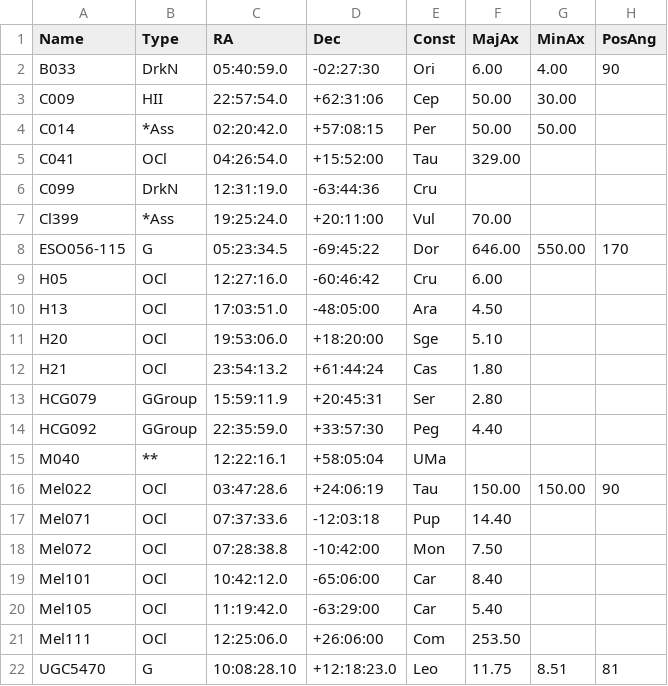
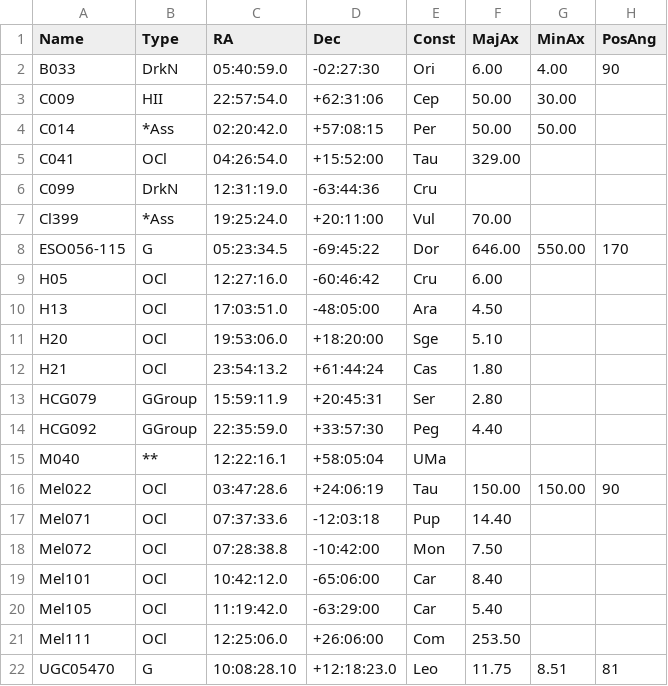
Before and after one commit to mattiaverga/OpenNGC, a CSV file: addendum/addendum.csv, drawn as a sheet; only a part is shown; the diff names each change by its address in the sheet, - before the commit and + after, or states it on an @@ line.

Commit message:
Fix missing zero to the name

```diff
--- a/addendum/addendum.csv
+++ b/addendum/addendum.csv
-A22 (Name): UGC5470
+A22 (Name): UGC05470
```
Also changed, not shown: 1 other file.
